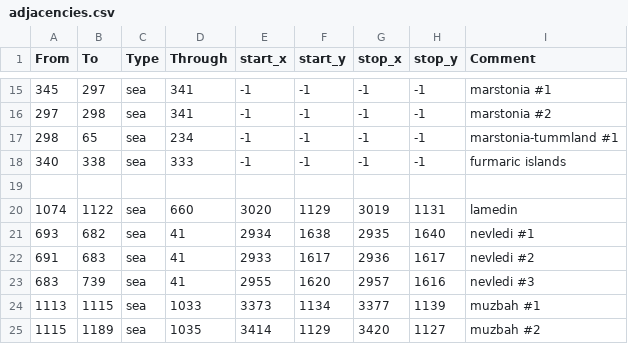
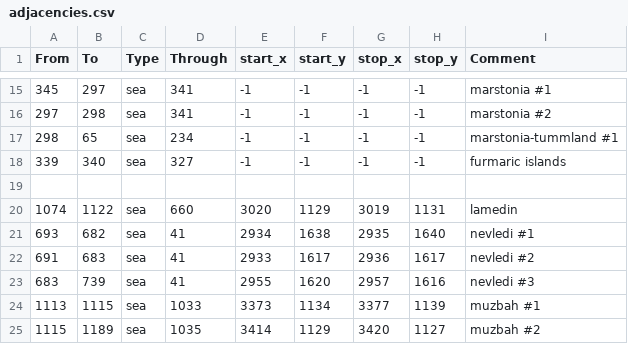
Before and after one commit to Stefus-er/Taedium, a CSV file: map/adjacencies.csv, drawn as a sheet; only a part is shown, gaps mark what is left out.

```diff
--- a/map/adjacencies.csv
+++ b/map/adjacencies.csv
@@ -17,3 +17,3 @@ From;To;Type;Through;start_x;start_y;stop_x;stop_y;Comment
 298;65;sea;234;-1;-1;-1;-1;marstonia-tummland #1
-340;338;sea;333;-1;-1;-1;-1;furmaric islands
+339;340;sea;327;-1;-1;-1;-1;furmaric islands
 
```
Also changed, not shown: 12 other files.
